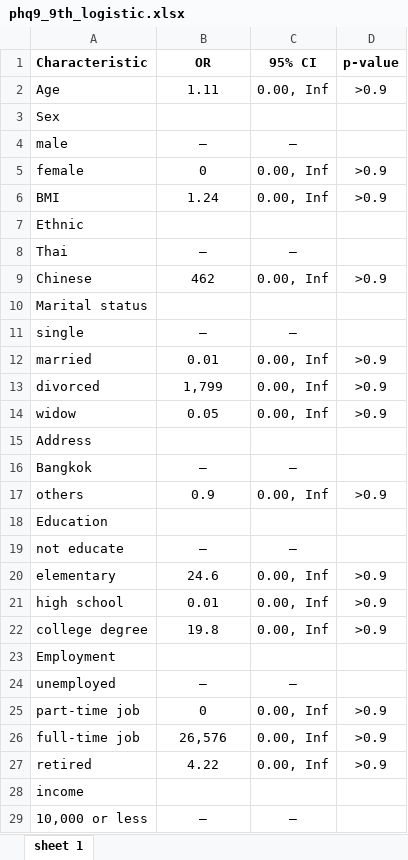
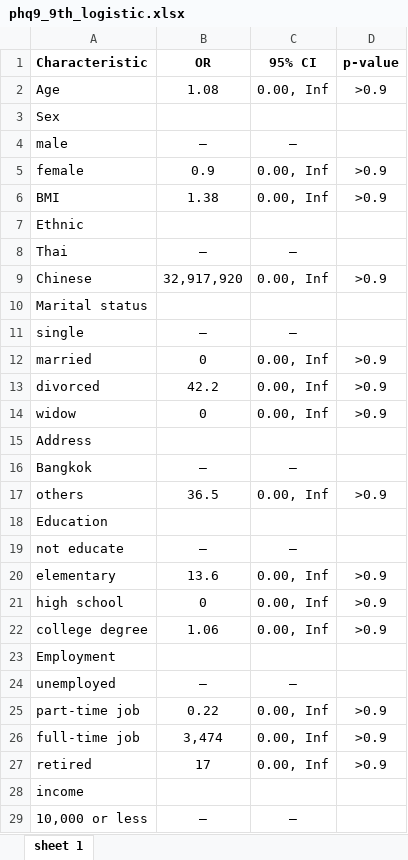
Before and after one commit to yossawat-suw/depression, an Excel workbook: output/phq9_9th_logistic.xlsx, sheet sheet 1, drawn as a sheet; only a part is shown; values as stored, in another font and other column widths than the file's, no borders; the diff covers the shown part only; the diff names each change by its address in the sheet, - before the commit and + after, or states it on an @@ line.

```diff
--- a/output/phq9_9th_logistic.xlsx (sheet sheet 1)
+++ b/output/phq9_9th_logistic.xlsx (sheet sheet 1)
-B2 (OR): 1.11
+B2 (OR): 1.08
-B5 (OR): 0
+B5 (OR): 0.9
-B6 (OR): 1.24
+B6 (OR): 1.38
-B9 (OR): 462
+B9 (OR): 32,917,920
-B12 (OR): 0.01
+B12 (OR): 0
-B13 (OR): 1,799
+B13 (OR): 42.2
-B14 (OR): 0.05
+B14 (OR): 0
-B17 (OR): 0.9
+B17 (OR): 36.5
-B20 (OR): 24.6
+B20 (OR): 13.6
-B21 (OR): 0.01
+B21 (OR): 0
-B22 (OR): 19.8
+B22 (OR): 1.06
-B25 (OR): 0
+B25 (OR): 0.22
-B26 (OR): 26,576
+B26 (OR): 3,474
-B27 (OR): 4.22
+B27 (OR): 17
```
Also changed, not shown: 1 added row and 37 edited cells elsewhere in this sheet, output/multivariated_linear.xlsx, output/phd9_cat_ordered_logistic.xlsx, 9 other files.
